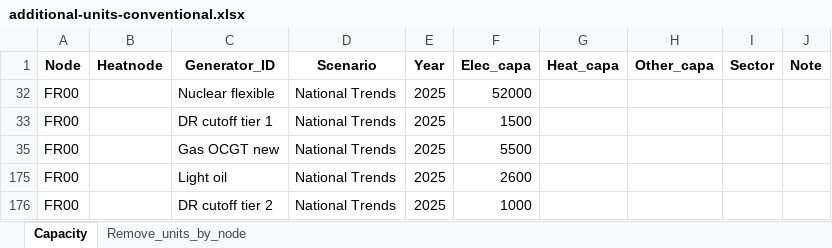
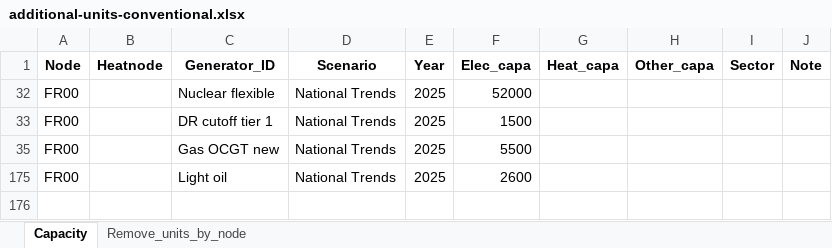
Before and after one commit to vttresearch/north_european_model, an Excel workbook: input/capacity/additional-units-conventional.xlsx, sheet Capacity, drawn as a sheet; values as stored, in another font and other column widths than the file's, no borders; charts and pictures not drawn; the diff names each change by its address in the sheet, - before the commit and + after, or states it on an @@ line.

```diff
--- a/input/capacity/additional-units-conventional.xlsx (sheet Capacity)
+++ b/input/capacity/additional-units-conventional.xlsx (sheet Capacity)
-row 176: FR00 |  | DR cutoff tier 2 | National Trends | 2025 | 1000
```
